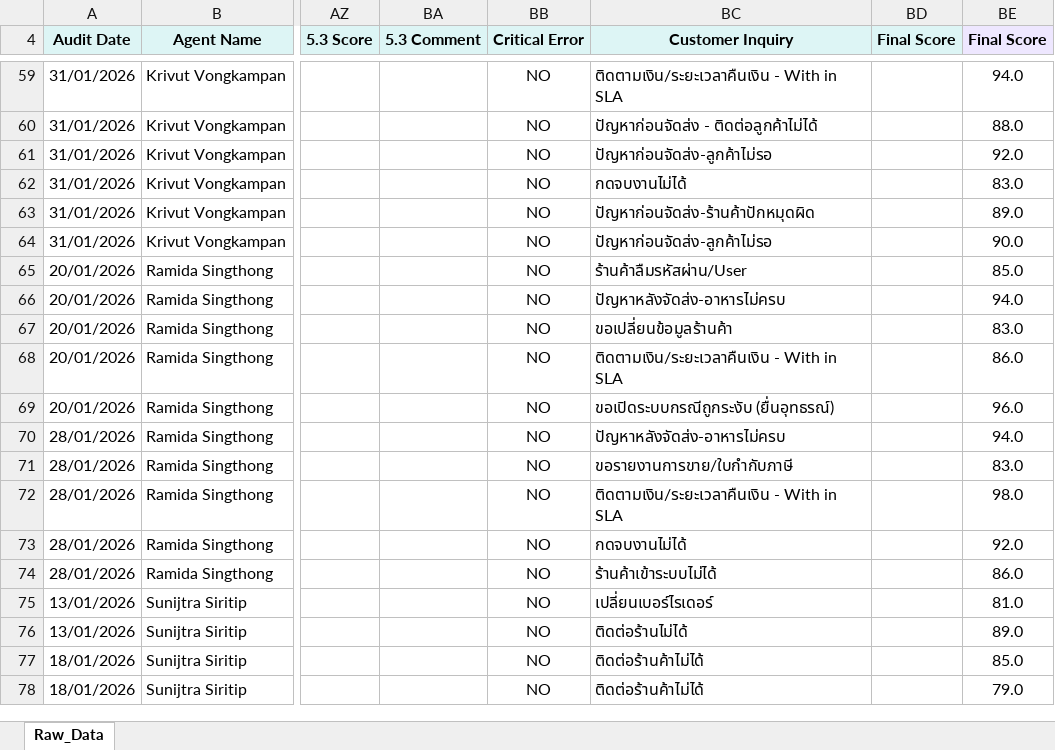
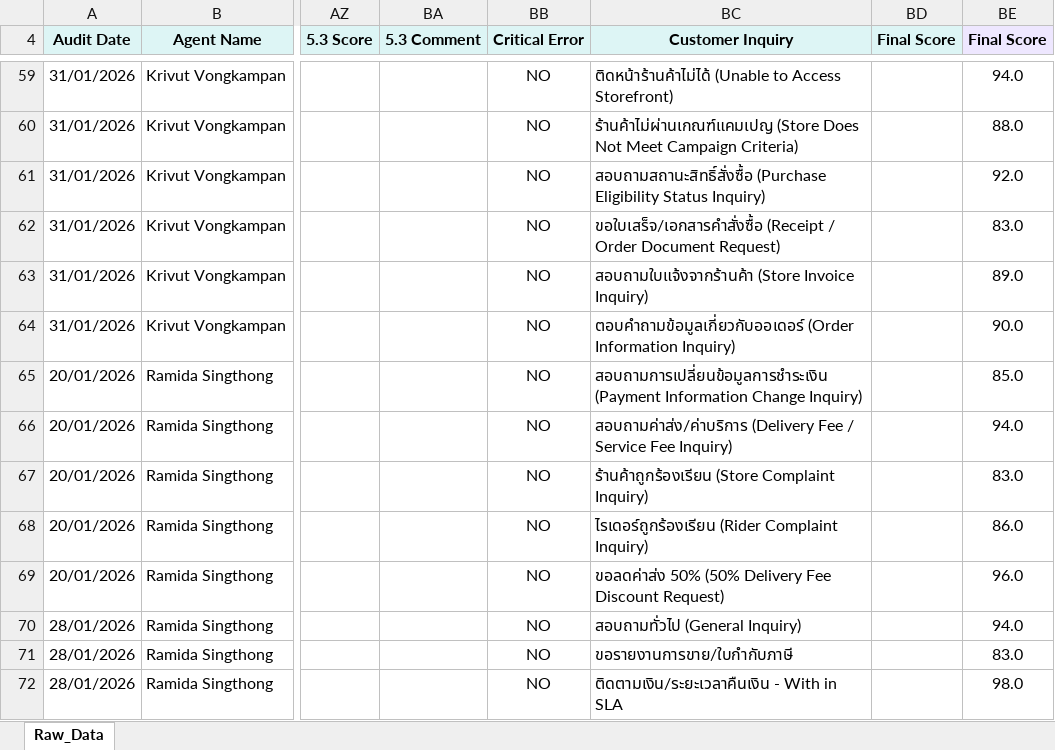
Before and after one commit to songpongo88-svg/qa-dashboard, an Excel workbook: public/QA_RawData_January-February2026.xlsx, sheet Raw_Data, drawn as a sheet; only a part is shown, gaps mark what is left out; the shorter side is filled out with more unchanged rows; values as stored, in another font and other column widths than the file's, no borders; conditional formats not drawn; the diff covers the shown part only; the diff names each change by its address in the sheet, - before the commit and + after, or states it on an @@ line.

```diff
--- a/public/QA_RawData_January-February2026.xlsx (sheet Raw_Data)
+++ b/public/QA_RawData_January-February2026.xlsx (sheet Raw_Data)
-BC59 (Customer Inquiry): ติดตามเงิน/ระยะเวลาคืนเงิน - With in SLA
+BC59 (Customer Inquiry): ติดหน้าร้านค้าไม่ได้ (Unable to Access Storefront)
-BC60 (Customer Inquiry): ปัญหาก่อนจัดส่ง - ติดต่อลูกค้าไม่ได้
+BC60 (Customer Inquiry): ร้านค้าไม่ผ่านเกณฑ์แคมเปญ (Store Does Not Meet Campaign Criteria)
-BC61 (Customer Inquiry): ปัญหาก่อนจัดส่ง-ลูกค้าไม่รอ
+BC61 (Customer Inquiry): สอบถามสถานะสิทธิ์สั่งซื้อ (Purchase Eligibility Status Inquiry)
-BC62 (Customer Inquiry): กดจบงานไม่ได้
+BC62 (Customer Inquiry): ขอใบเสร็จ/เอกสารคำสั่งซื้อ (Receipt / Order Document Request)
-BC63 (Customer Inquiry): ปัญหาก่อนจัดส่ง-ร้านค้าปักหมุดผิด
+BC63 (Customer Inquiry): สอบถามใบแจ้งจากร้านค้า (Store Invoice Inquiry)
-BC64 (Customer Inquiry): ปัญหาก่อนจัดส่ง-ลูกค้าไม่รอ
+BC64 (Customer Inquiry): ตอบคำถามข้อมูลเกี่ยวกับออเดอร์ (Order Information Inquiry)
-BC65 (Customer Inquiry): ร้านค้าลืมรหัสผ่าน/User
+BC65 (Customer Inquiry): สอบถามการเปลี่ยนข้อมูลการชำระเงิน (Payment Information Change Inquiry)
-BC66 (Customer Inquiry): ปัญหาหลังจัดส่ง-อาหารไม่ครบ
+BC66 (Customer Inquiry): สอบถามค่าส่ง/ค่าบริการ (Delivery Fee / Service Fee Inquiry)
-BC67 (Customer Inquiry): ขอเปลี่ยนข้อมูลร้านค้า
+BC67 (Customer Inquiry): ร้านค้าถูกร้องเรียน (Store Complaint Inquiry)
-BC68 (Customer Inquiry): ติดตามเงิน/ระยะเวลาคืนเงิน - With in SLA
+BC68 (Customer Inquiry): ไรเดอร์ถูกร้องเรียน (Rider Complaint Inquiry)
-BC69 (Customer Inquiry): ขอเปิดระบบกรณีถูกระงับ (ยื่นอุทธรณ์)
+BC69 (Customer Inquiry): ขอลดค่าส่ง 50% (50% Delivery Fee Discount Request)
-BC70 (Customer Inquiry): ปัญหาหลังจัดส่ง-อาหารไม่ครบ
+BC70 (Customer Inquiry): สอบถามทั่วไป (General Inquiry)
```
Also changed, not shown: 54 edited cells elsewhere in this sheet.
